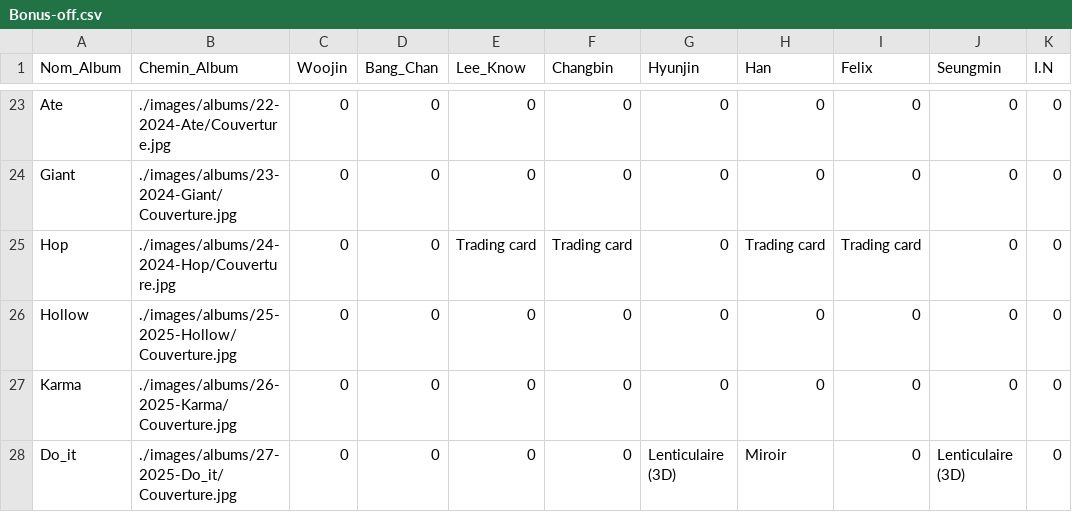
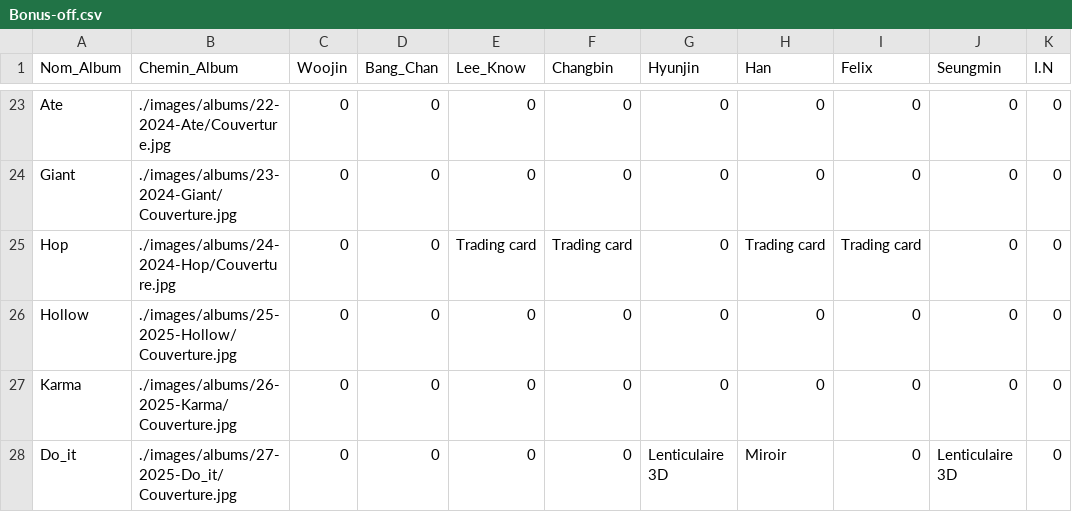
Before and after one commit to Layer09/StrayKids-Album-Collection, a CSV file: PC-csv/Laurana/Bonus-off.csv, drawn as a sheet; only a part is shown, gaps mark what is left out.

Commit message:
Update Bonus-off.csv

```diff
--- a/PC-csv/Laurana/Bonus-off.csv
+++ b/PC-csv/Laurana/Bonus-off.csv
@@ -27,2 +27,2 @@ Hollow, ./images/albums/25-2025-Hollow/Couverture.jpg, 0, 0, 0, 0, 0, 0, 0, 0, 0
 Karma, ./images/albums/26-2025-Karma/Couverture.jpg, 0, 0, 0, 0, 0, 0, 0, 0, 0
-Do_it, ./images/albums/27-2025-Do_it/Couverture.jpg, 0, 0, 0, 0, Lenticulaire (3D), Miroir, 0, Lenticulaire (3D), 0
+Do_it, ./images/albums/27-2025-Do_it/Couverture.jpg, 0, 0, 0, 0, Lenticulaire 3D, Miroir, 0, Lenticulaire 3D, 0
```
